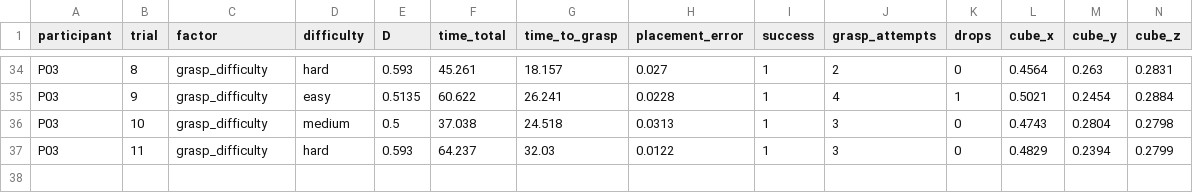
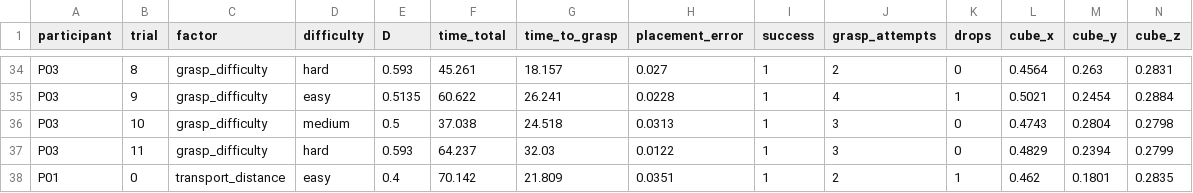
Before and after one commit to magheya/Robot-Arm-Teleoperation, a CSV file: src/simulation/results_P01_unimanual.csv, drawn as a sheet; only a part is shown, gaps mark what is left out; rows hold the shown columns only; the diff names each change by its address in the sheet, - before the commit and + after, or states it on an @@ line.

Commit message:
Add new trial data for transport distance in unimanual simulation results

```diff
--- a/src/simulation/results_P01_unimanual.csv
+++ b/src/simulation/results_P01_unimanual.csv
+row 38: P01 | 0 | transport_distance | easy | 0.4 | 70.142 | 21.809 | 0.0351 | 1 | 2 | 1 | 0.462 | 0.1801 | 0.2835
```
